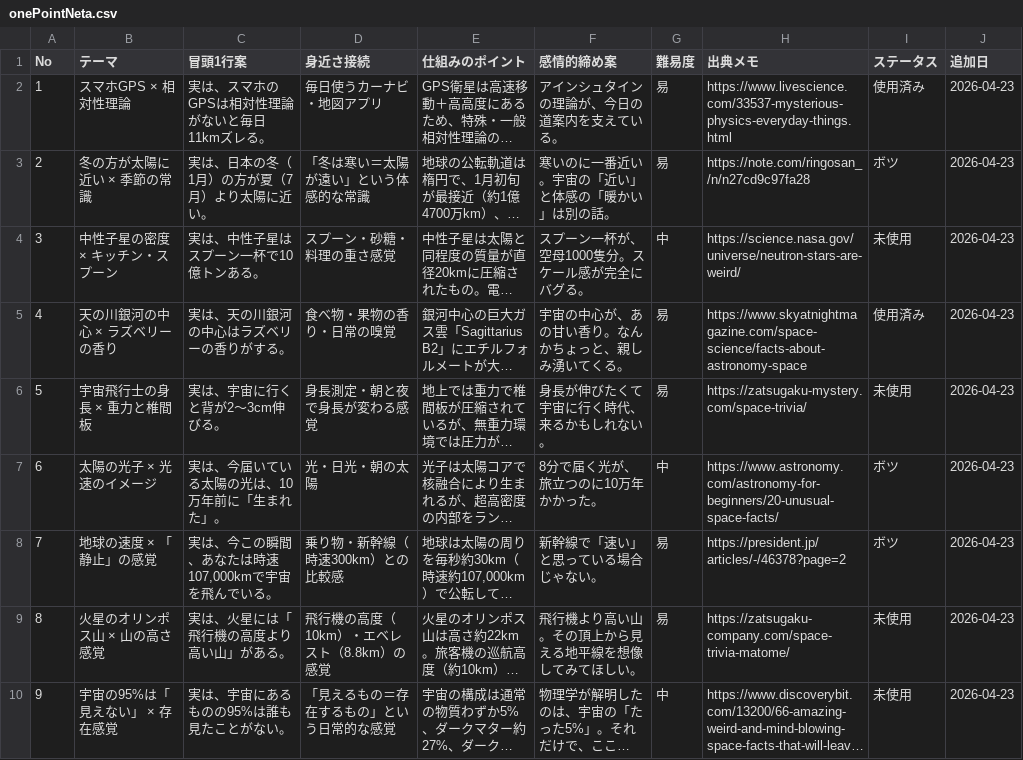
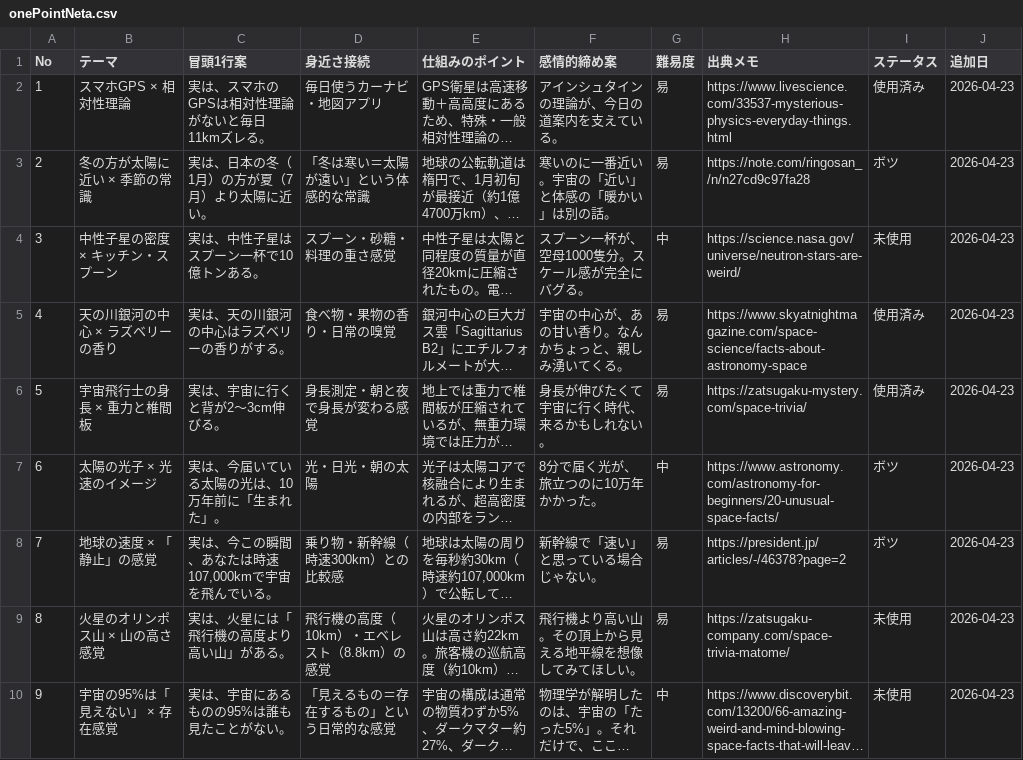
Before and after one commit to useakat/xClaude, a CSV file: database/onePointNeta.csv, drawn as a sheet; only a part is shown; long unchanged cells end in …; the diff names each change by its address in the sheet, - before the commit and + after, or states it on an @@ line.

```diff
--- a/database/onePointNeta.csv
+++ b/database/onePointNeta.csv
-I6 (ステータス): 未使用
+I6 (ステータス): 使用済み
```
Also changed, not shown: 3 other files.
